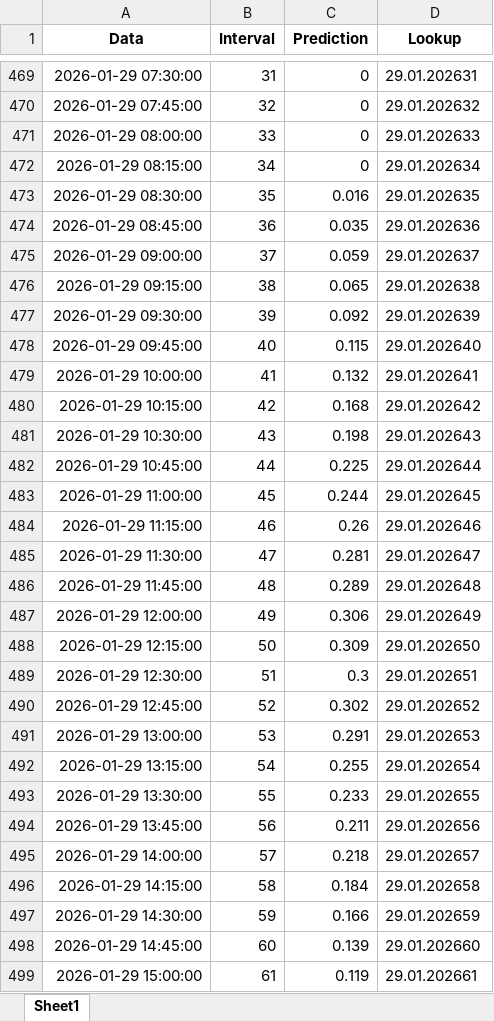
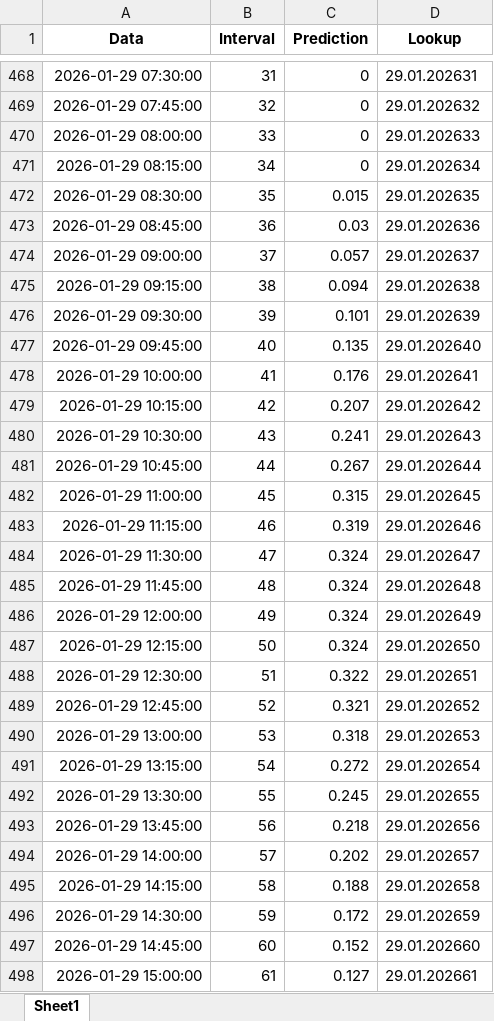
Before and after one commit to Andrei-Ionita/AdremTrading, an Excel workbook: Imperial/Results_Production_Imperial_xgb_15min.xlsx, sheet Sheet1, drawn as a sheet; only a part is shown, gaps mark what is left out; values as stored, in another font and other column widths than the file's, no borders; addresses are those after the commit; the diff covers the shown part only; the diff names each change by its address in the sheet, - before the commit and + after, or states it on an @@ line.

Commit message:
Retraining the model for Imperial

```diff
--- a/Imperial/Results_Production_Imperial_xgb_15min.xlsx (sheet Sheet1)
+++ b/Imperial/Results_Production_Imperial_xgb_15min.xlsx (sheet Sheet1)
-C472 (Prediction): 0.016
+C472 (Prediction): 0.015
-C473 (Prediction): 0.035
+C473 (Prediction): 0.03
-C474 (Prediction): 0.059
+C474 (Prediction): 0.057
-C475 (Prediction): 0.065
+C475 (Prediction): 0.094
-C476 (Prediction): 0.092
+C476 (Prediction): 0.101
-C477 (Prediction): 0.115
+C477 (Prediction): 0.135
-C478 (Prediction): 0.132
+C478 (Prediction): 0.176
-C479 (Prediction): 0.168
+C479 (Prediction): 0.207
-C480 (Prediction): 0.198
+C480 (Prediction): 0.241
-C481 (Prediction): 0.225
+C481 (Prediction): 0.267
-C482 (Prediction): 0.244
+C482 (Prediction): 0.315
-C483 (Prediction): 0.26
+C483 (Prediction): 0.319
-C484 (Prediction): 0.281
+C484 (Prediction): 0.324
-C485 (Prediction): 0.289
+C485 (Prediction): 0.324
-C486 (Prediction): 0.306
+C486 (Prediction): 0.324
-C487 (Prediction): 0.309
+C487 (Prediction): 0.324
-C488 (Prediction): 0.3
+C488 (Prediction): 0.322
-C489 (Prediction): 0.302
+C489 (Prediction): 0.321
-C490 (Prediction): 0.291
+C490 (Prediction): 0.318
-C491 (Prediction): 0.255
+C491 (Prediction): 0.272
-C492 (Prediction): 0.233
+C492 (Prediction): 0.245
-C493 (Prediction): 0.211
+C493 (Prediction): 0.218
-C494 (Prediction): 0.218
+C494 (Prediction): 0.202
-C495 (Prediction): 0.184
+C495 (Prediction): 0.188
-C496 (Prediction): 0.166
+C496 (Prediction): 0.172
-C497 (Prediction): 0.139
+C497 (Prediction): 0.152
-C498 (Prediction): 0.119
+C498 (Prediction): 0.127
```
Also changed, not shown: 2 added rows, 1 removed row and 202 edited cells elsewhere in this sheet, Imperial/Results_Production_Imperial_xgb.xlsx, Transavia/Consumption/Input/Input.xlsx, 5 other files.
